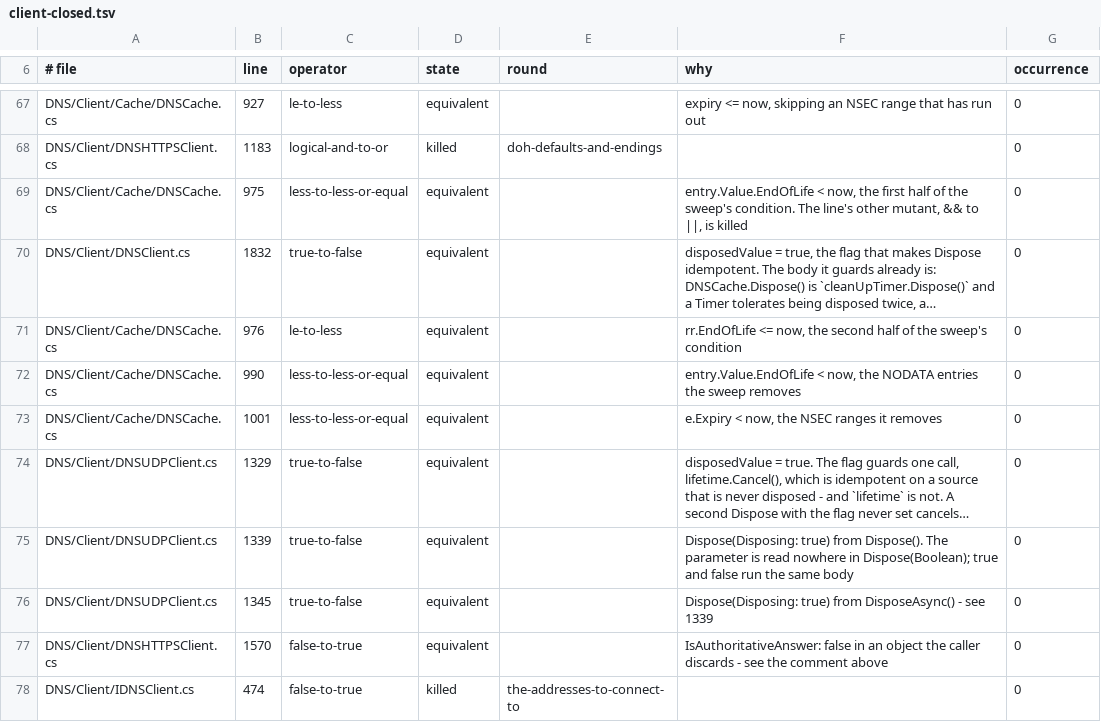
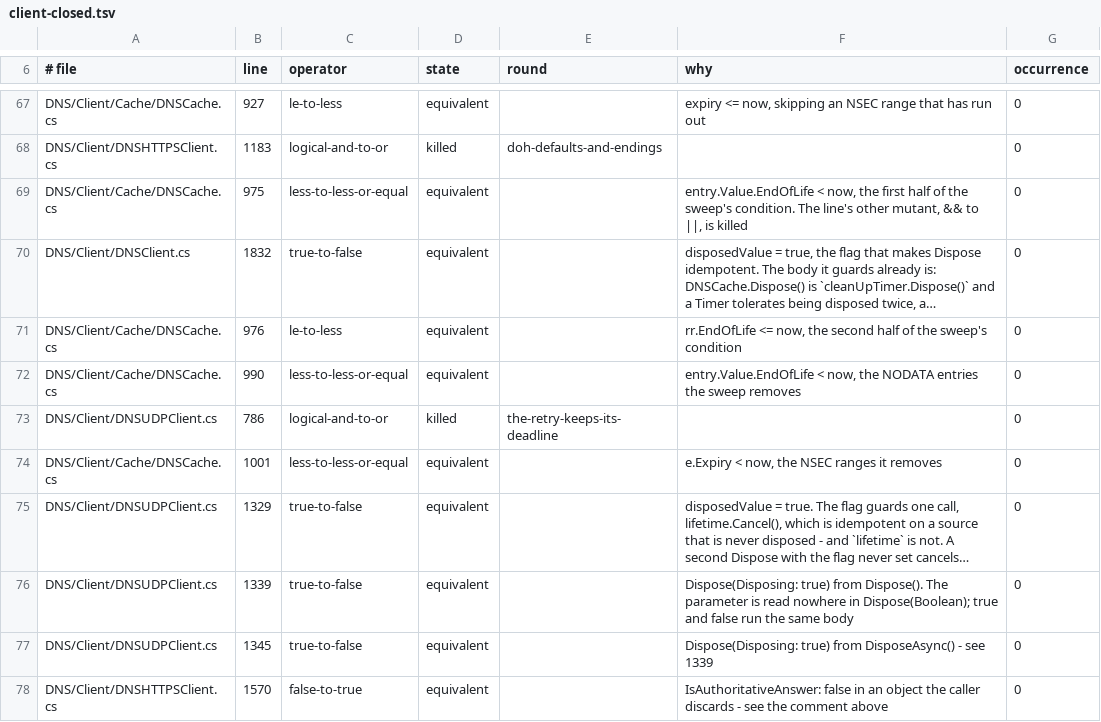
Before and after one commit to Vanaheimr/DNSConformanceTests, a TSV file: build/mutation/results/client-closed.tsv, drawn as a sheet; only a part is shown, gaps mark what is left out; the shorter side is filled out with more unchanged rows; long unchanged cells end in …; the diff names each change by its address in the sheet, - before the commit and + after, or states it on an @@ line.

```diff
--- a/build/mutation/results/client-closed.tsv
+++ b/build/mutation/results/client-closed.tsv
+row 73: DNS/Client/DNSUDPClient.cs | 786 | logical-and-to-or | killed | the-retry-keeps-its-deadline |  | 0
```
Also changed, not shown: 7 other files.
